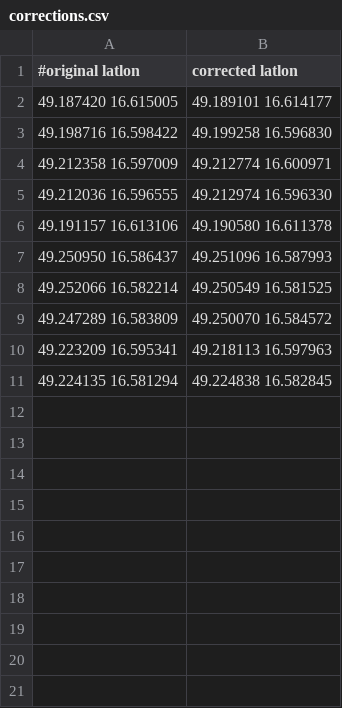
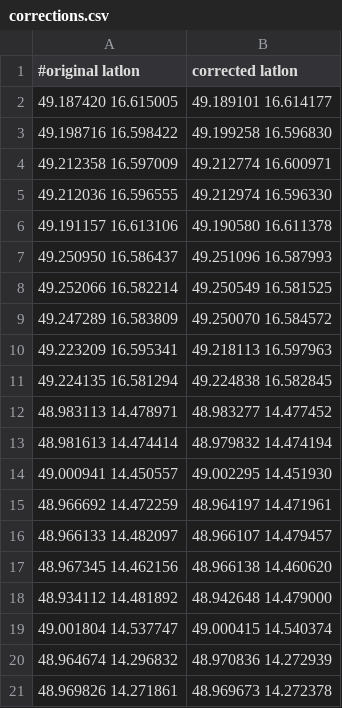
Before and after one commit to mkyral/osm, a CSV file: import/ceska_posta/corrections.csv, drawn as a sheet.

Commit message:
corrections.csv - Add more coordinates (by Majka)

```diff
--- a/import/ceska_posta/corrections.csv
+++ b/import/ceska_posta/corrections.csv
@@ -11 +11,11 @@
 49.224135 16.581294;49.224838 16.582845
+48.983113 14.478971;48.983277 14.477452
+48.981613 14.474414;48.979832 14.474194
+49.000941 14.450557;49.002295 14.451930
+48.966692 14.472259;48.964197 14.471961
+48.966133 14.482097;48.966107 14.479457
+48.967345 14.462156;48.966138 14.460620
+48.934112 14.481892;48.942648 14.479000
+49.001804 14.537747;49.000415 14.540374
+48.964674 14.296832;48.970836 14.272939
+48.969826 14.271861;48.969673 14.272378
```
